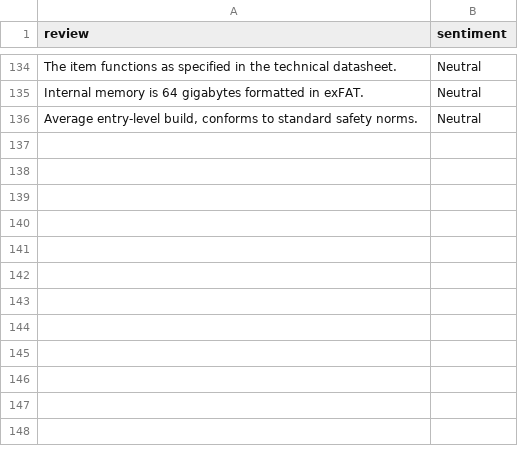
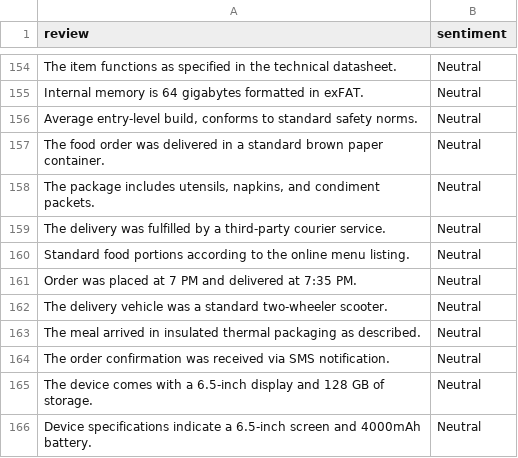
Before and after one commit to surajsingh4507-del/Smart-Review-Analyzer, a CSV file: models/dataset_benchmark.csv, drawn as a sheet; only a part is shown, gaps mark what is left out; the diff covers the shown part only; the diff names each change by its address in the sheet, - before the commit and + after, or states it on an @@ line.

```diff
--- a/models/dataset_benchmark.csv
+++ b/models/dataset_benchmark.csv
+row 157: The food order was delivered in a standard brown paper container. | Neutral
+row 158: The package includes utensils, napkins, and condiment packets. | Neutral
+row 159: The delivery was fulfilled by a third-party courier service. | Neutral
+row 160: Standard food portions according to the online menu listing. | Neutral
+row 161: Order was placed at 7 PM and delivered at 7:35 PM. | Neutral
+row 162: The delivery vehicle was a standard two-wheeler scooter. | Neutral
+row 163: The meal arrived in insulated thermal packaging as described. | Neutral
+row 164: The order confirmation was received via SMS notification. | Neutral
+row 165: The device comes with a 6.5-inch display and 128 GB of storage. | Neutral
+row 166: Device specifications indicate a 6.5-inch screen and 4000mAh battery. | Neutral
```
Also changed, not shown: 20 added rows elsewhere in this file, 6 other files.
